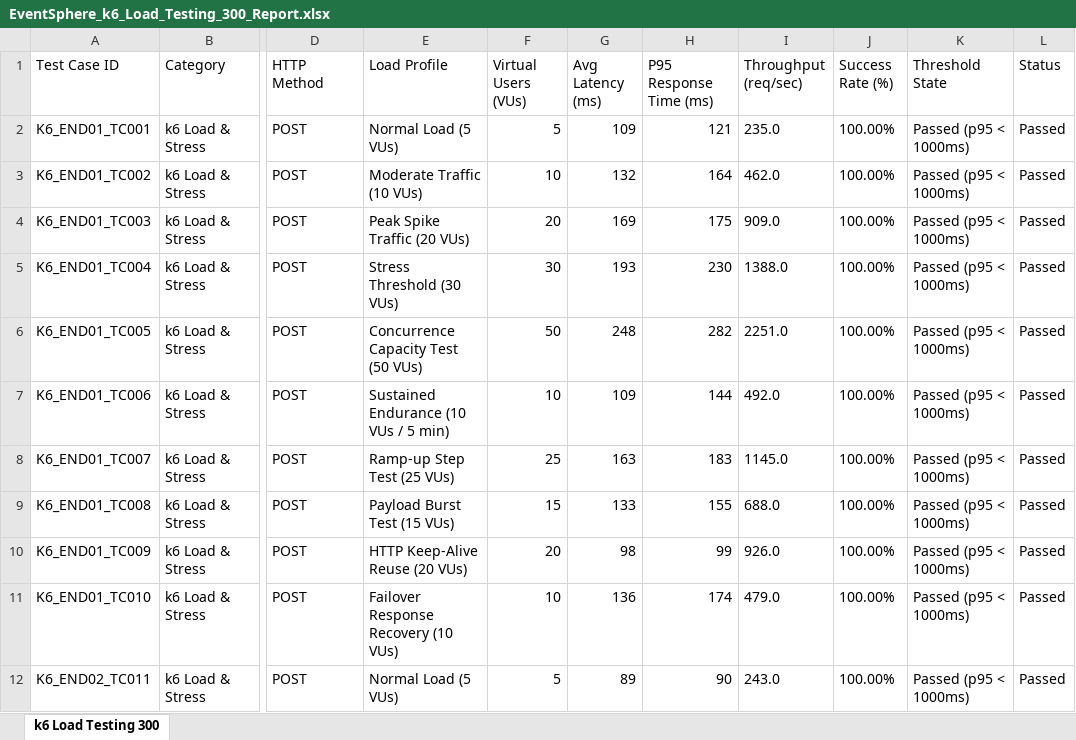
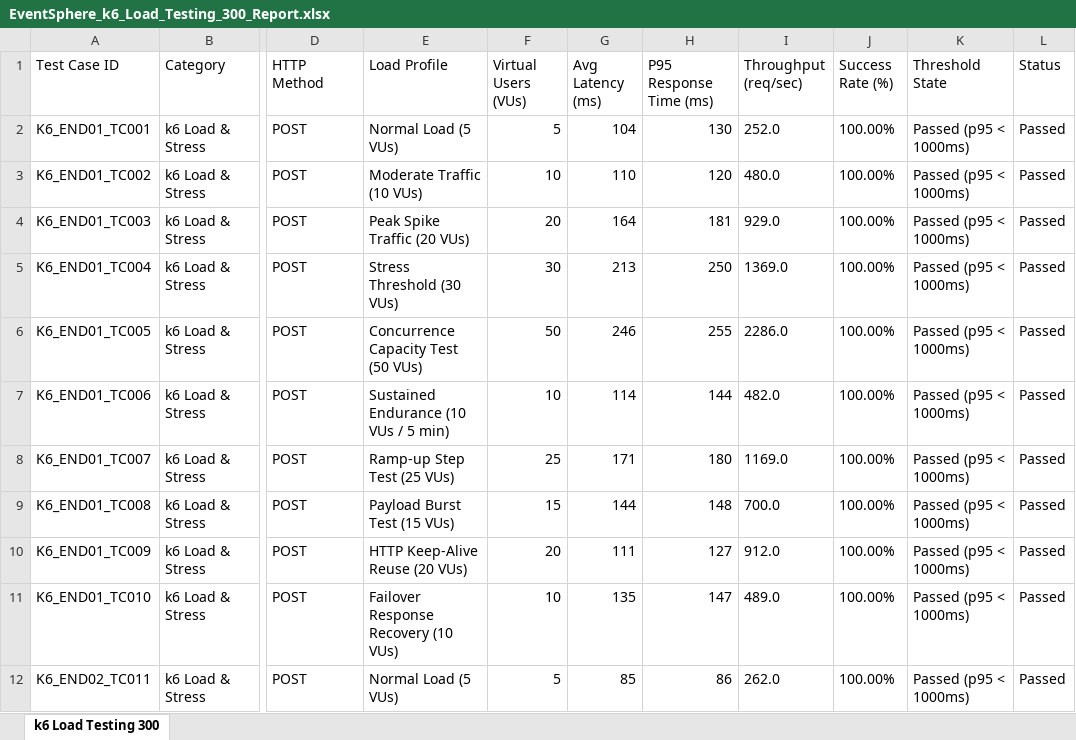
Before and after one commit to sabitha2323/eventsphere, an Excel workbook: EventSphere_k6_Load_Testing_300_Report.xlsx, sheet k6 Load Testing 300, drawn as a sheet; only a part is shown, gaps mark what is left out; values as stored, in another font and other column widths than the file's, no borders; the diff covers the shown part only; the diff names each change by its address in the sheet, - before the commit and + after, or states it on an @@ line.

```diff
--- a/EventSphere_k6_Load_Testing_300_Report.xlsx (sheet k6 Load Testing 300)
+++ b/EventSphere_k6_Load_Testing_300_Report.xlsx (sheet k6 Load Testing 300)
-G2 (Avg Latency (ms)): 109
+G2 (Avg Latency (ms)): 104
-H2 (P95 Response Time (ms)): 121
+H2 (P95 Response Time (ms)): 130
-I2 (Throughput (req/sec)): 235.0
+I2 (Throughput (req/sec)): 252.0
-G3 (Avg Latency (ms)): 132
+G3 (Avg Latency (ms)): 110
-H3 (P95 Response Time (ms)): 164
+H3 (P95 Response Time (ms)): 120
-I3 (Throughput (req/sec)): 462.0
+I3 (Throughput (req/sec)): 480.0
-G4 (Avg Latency (ms)): 169
+G4 (Avg Latency (ms)): 164
-H4 (P95 Response Time (ms)): 175
+H4 (P95 Response Time (ms)): 181
-I4 (Throughput (req/sec)): 909.0
+I4 (Throughput (req/sec)): 929.0
-G5 (Avg Latency (ms)): 193
+G5 (Avg Latency (ms)): 213
-H5 (P95 Response Time (ms)): 230
+H5 (P95 Response Time (ms)): 250
-I5 (Throughput (req/sec)): 1388.0
+I5 (Throughput (req/sec)): 1369.0
-G6 (Avg Latency (ms)): 248
+G6 (Avg Latency (ms)): 246
-H6 (P95 Response Time (ms)): 282
+H6 (P95 Response Time (ms)): 255
-I6 (Throughput (req/sec)): 2251.0
+I6 (Throughput (req/sec)): 2286.0
-G7 (Avg Latency (ms)): 109
+G7 (Avg Latency (ms)): 114
-I7 (Throughput (req/sec)): 492.0
+I7 (Throughput (req/sec)): 482.0
-G8 (Avg Latency (ms)): 163
+G8 (Avg Latency (ms)): 171
-H8 (P95 Response Time (ms)): 183
+H8 (P95 Response Time (ms)): 180
-I8 (Throughput (req/sec)): 1145.0
+I8 (Throughput (req/sec)): 1169.0
-G9 (Avg Latency (ms)): 133
+G9 (Avg Latency (ms)): 144
-H9 (P95 Response Time (ms)): 155
+H9 (P95 Response Time (ms)): 148
-I9 (Throughput (req/sec)): 688.0
+I9 (Throughput (req/sec)): 700.0
-G10 (Avg Latency (ms)): 98
+G10 (Avg Latency (ms)): 111
-H10 (P95 Response Time (ms)): 99
+H10 (P95 Response Time (ms)): 127
-I10 (Throughput (req/sec)): 926.0
+I10 (Throughput (req/sec)): 912.0
-G11 (Avg Latency (ms)): 136
+G11 (Avg Latency (ms)): 135
-H11 (P95 Response Time (ms)): 174
+H11 (P95 Response Time (ms)): 147
-I11 (Throughput (req/sec)): 479.0
+I11 (Throughput (req/sec)): 489.0
-G12 (Avg Latency (ms)): 89
+G12 (Avg Latency (ms)): 85
-H12 (P95 Response Time (ms)): 90
+H12 (P95 Response Time (ms)): 86
-I12 (Throughput (req/sec)): 243.0
+I12 (Throughput (req/sec)): 262.0
```
Also changed, not shown: 849 edited cells elsewhere in this sheet, EventSphere_Appium_Mobile_300_Report.xlsx, EventSphere_Selenium_E2E_300_Report.xlsx, 12 other files.
